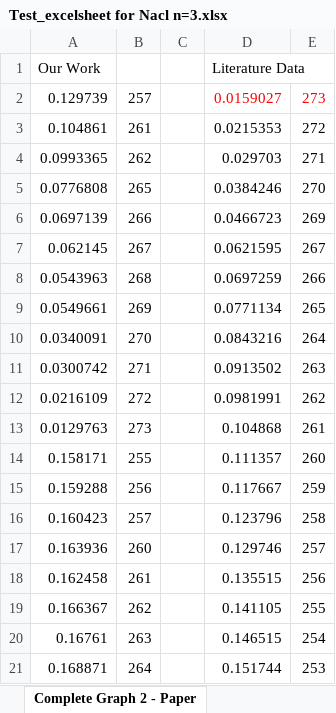
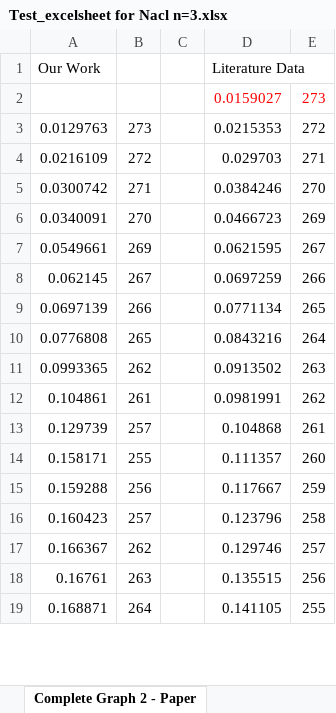
Before and after one commit to Dhanush-T/Final-Year-Project, an Excel workbook: CURRENT WORK/SALT WORK - CODES/N = 3/NaCl - Done/Test_excelsheet for Nacl n=3.xlsx, sheet Complete Graph 2 - Paper, drawn as a sheet; only a part is shown; values as stored, in another font and other column widths than the file's, no borders; charts and pictures not drawn; removed rows and columns are numbered as before the commit, all else as after; the diff covers the shown part only; the diff names each change by its address in the sheet, - before the commit and + after, or states it on an @@ line.

```diff
--- a/CURRENT WORK/SALT WORK - CODES/N = 3/NaCl - Done/Test_excelsheet for Nacl n=3.xlsx (sheet Complete Graph 2 - Paper)
+++ b/CURRENT WORK/SALT WORK - CODES/N = 3/NaCl - Done/Test_excelsheet for Nacl n=3.xlsx (sheet Complete Graph 2 - Paper)
-A2: 0.129739
+A2: (empty)
-B2: 257
+B2: (empty)
-A3: 0.104861
+A3: 0.0129763
-B3: 261
+B3: 273
-A4: 0.0993365
+A4: 0.0216109
-B4: 262
+B4: 272
-A5: 0.0776808
+A5: 0.0300742
-B5: 265
+B5: 271
-A6: 0.0697139
+A6: 0.0340091
-B6: 266
+B6: 270
-row 7: 0.062145 | 267 |  | 0.0621595 | 267
-row 8: 0.0543963 | 268 |  | 0.0697259 | 266
-D7: 0.0771134
+D7: 0.0621595
-E7: 265
+E7: 267
-row 10: 0.0340091 | 270 |  | 0.0843216 | 264
-row 11: 0.0300742 | 271 |  | 0.0913502 | 263
-row 12: 0.0216109 | 272 |  | 0.0981991 | 262
-row 13: 0.0129763 | 273 |  | 0.104868 | 261
+row 8: 0.062145 | 267 |  | 0.0697259 | 266
+row 9: 0.0697139 | 266 |  | 0.0771134 | 265
+row 10: 0.0776808 | 265 |  | 0.0843216 | 264
+row 11: 0.0993365 | 262 |  | 0.0913502 | 263
+row 12: 0.104861 | 261 |  | 0.0981991 | 262
+row 13: 0.129739 | 257 |  | 0.104868 | 261
-row 17: 0.163936 | 260 |  | 0.129746 | 257
-row 18: 0.162458 | 261 |  | 0.135515 | 256
-D17: 0.141105
+D17: 0.129746
-E17: 255
+E17: 257
-D18: 0.146515
+D18: 0.135515
-E18: 254
+E18: 256
-D19: 0.151744
+D19: 0.141105
-E19: 253
+E19: 255
```
Also changed, not shown: 11 added rows, 9 removed rows and 98 edited cells elsewhere in this sheet, charts or pictures, CURRENT WORK/RESULT GRAPHS/OUR WORK GRAPHS/COMBINED GRAPHS OF BOTH N=3 AND N=4.xlsx, CURRENT WORK/SALT WORK - CODES/N = 3/LiCl - Done/Test Excelsheet for LiCl n=3.xlsx, 2 other files.
